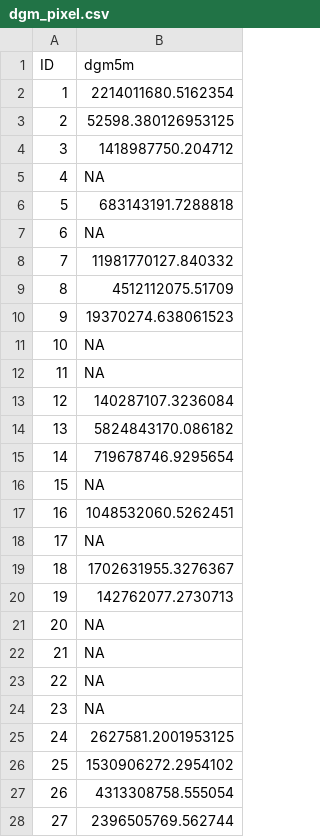
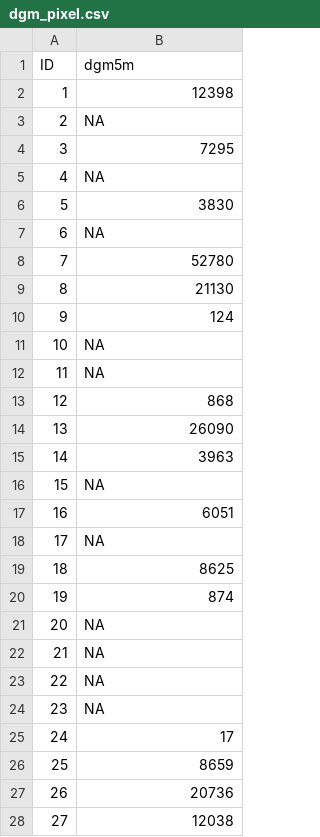
Before and after one commit to tyls-27/solar_salzburg, a CSV file: daten_zwischenablage/dgm_pixel.csv, drawn as a sheet; only a part is shown; the diff covers the shown part only.

Commit message:
Add files via upload

```diff
--- a/daten_zwischenablage/dgm_pixel.csv
+++ b/daten_zwischenablage/dgm_pixel.csv
@@ -1,21 +1,21 @@
 ID,dgm5m
-1,2214011680.5162354
-2,52598.380126953125
-3,1418987750.204712
+1,12398
+2,NA
+3,7295
 4,NA
-5,683143191.7288818
+5,3830
 6,NA
-7,11981770127.840332
-8,4512112075.51709
-9,19370274.638061523
+7,52780
+8,21130
+9,124
 10,NA
 11,NA
-12,140287107.3236084
-13,5824843170.086182
-14,719678746.9295654
+12,868
+13,26090
+14,3963
 15,NA
-16,1048532060.5262451
+16,6051
 17,NA
-18,1702631955.3276367
-19,142762077.2730713
+18,8625
+19,874
 20,NA
@@ -24,5 +24,5 @@ ID,dgm5m
 23,NA
-24,2627581.2001953125
-25,1530906272.2954102
-26,4313308758.555054
-27,2396505769.562744
+24,17
+25,8659
+26,20736
+27,12038
```
Also changed, not shown: 65 edited cells elsewhere in this file.
